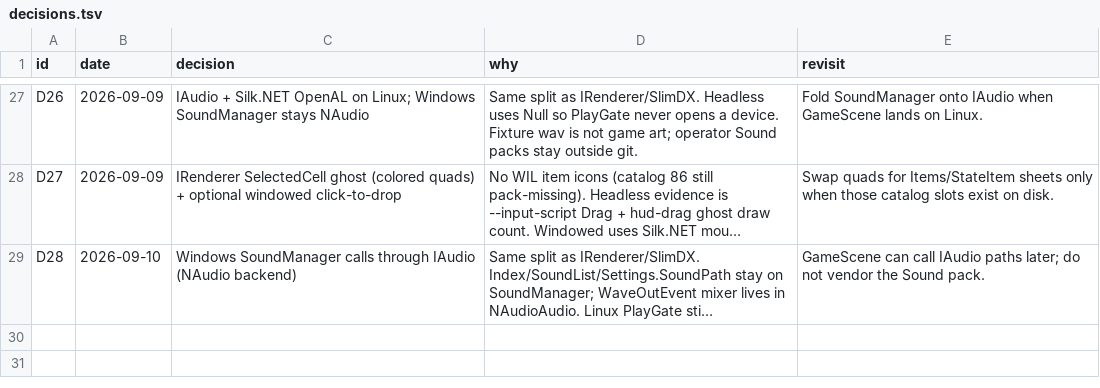
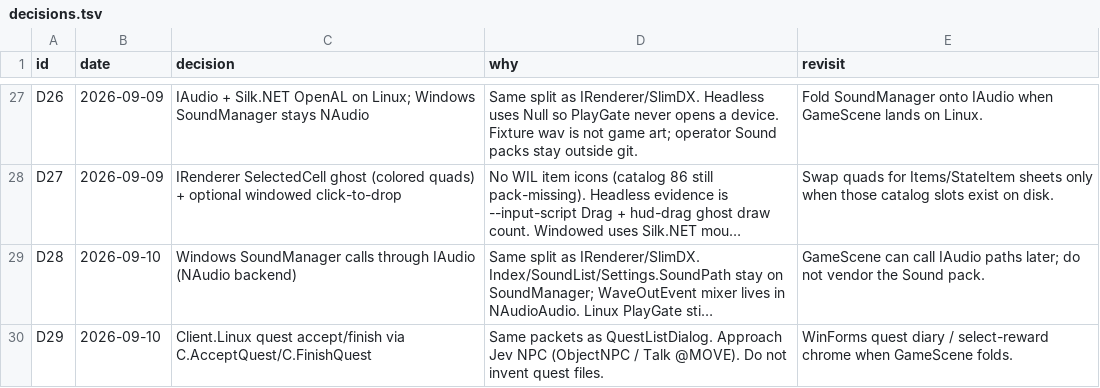
Before and after one commit to limin640/Crystal, a TSV file: docs/linux-client/decisions.tsv, drawn as a sheet; only a part is shown, gaps mark what is left out; long unchanged cells end in …; the diff names each change by its address in the sheet, - before the commit and + after, or states it on an @@ line.

```diff
--- a/docs/linux-client/decisions.tsv
+++ b/docs/linux-client/decisions.tsv
+row 30: D29 | 2026-09-10 | Client.Linux quest accept/finish via C.AcceptQuest/C.FinishQuest | Same packets as QuestListDialog. Approach Jev NPC (ObjectNPC / Talk @MOVE). Do not invent quest files. | WinForms quest diary / select-reward chrome when GameScene folds.
```
Also changed, not shown: 7 other files.
